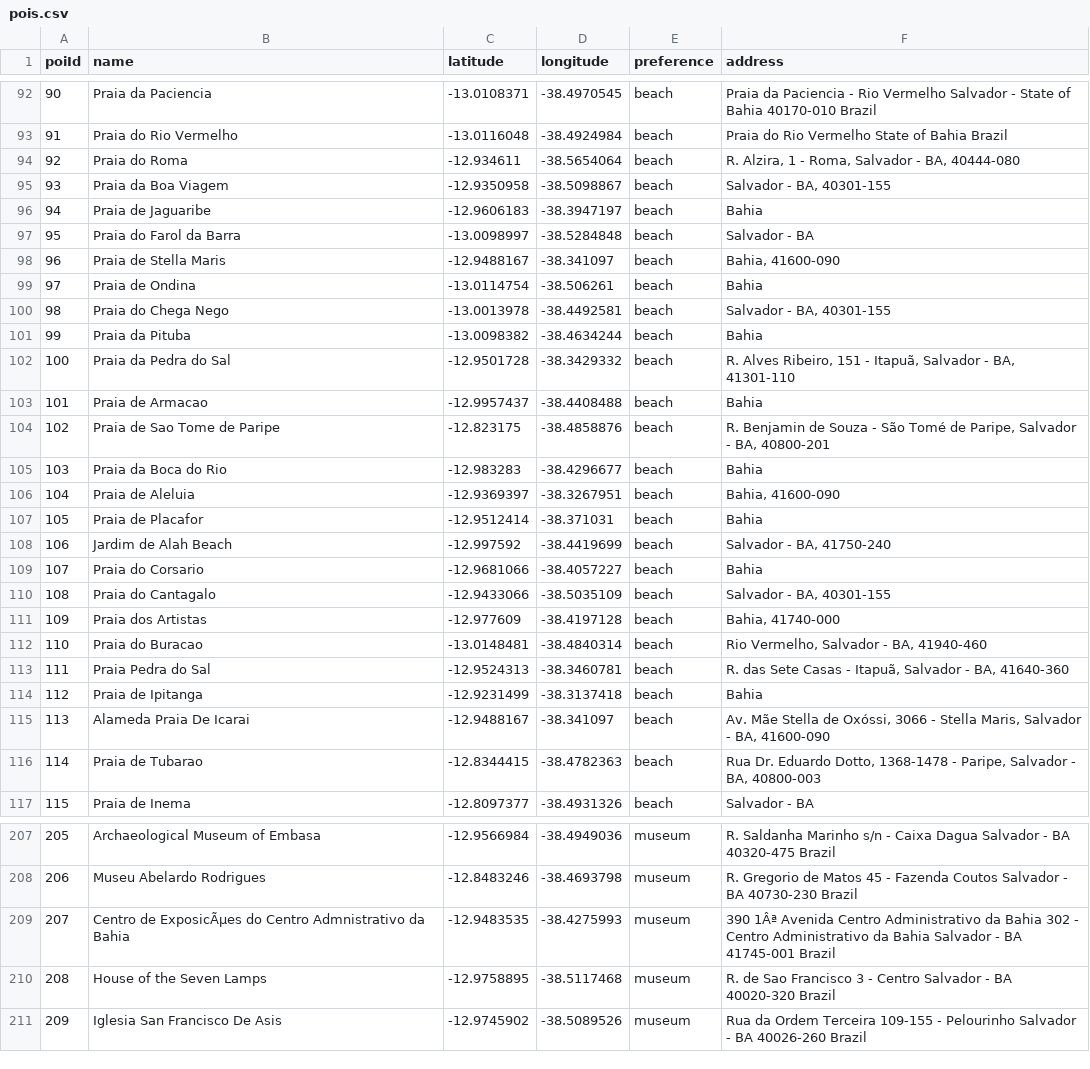
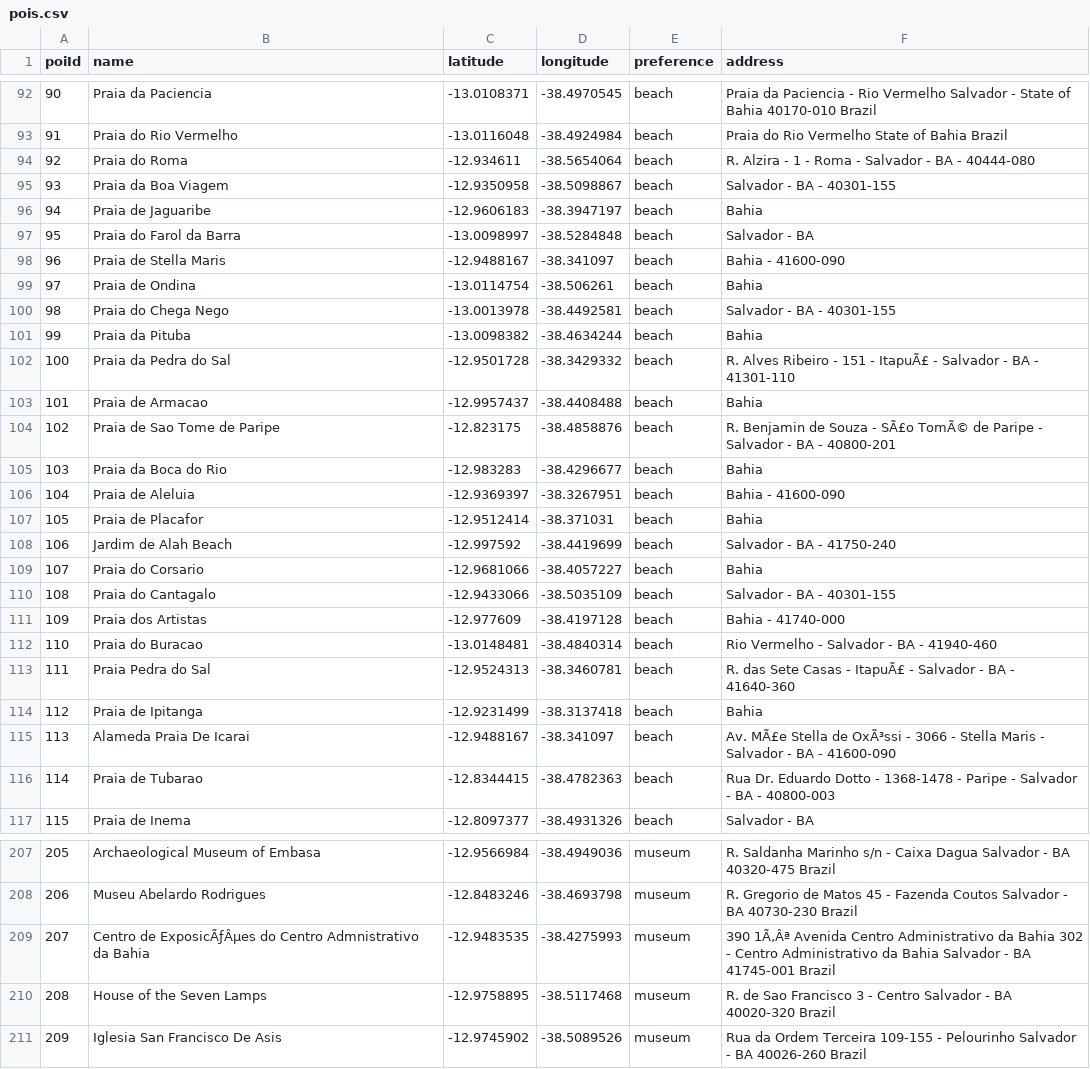
Before and after one commit to jadna/GRS_POI, a CSV file: dataset/pois.csv, drawn as a sheet; only a part is shown, gaps mark what is left out; the diff covers the shown part only.

```diff
--- a/dataset/pois.csv
+++ b/dataset/pois.csv
@@ -93,25 +93,25 @@ poiId,name,latitude,longitude,preference,address
 91,Praia do Rio Vermelho,-13.0116048,-38.4924984,beach,Praia do Rio Vermelho  State of Bahia  Brazil
-92,Praia do Roma,-12.934611,-38.5654064,beach,"R. Alzira, 1 - Roma, Salvador - BA, 40444-080"
-93,Praia da Boa Viagem,-12.9350958,-38.5098867,beach,"Salvador - BA, 40301-155"
+92,Praia do Roma,-12.934611,-38.5654064,beach,R. Alzira - 1 - Roma - Salvador - BA - 40444-080
+93,Praia da Boa Viagem,-12.9350958,-38.5098867,beach,Salvador - BA - 40301-155
 94,Praia de Jaguaribe,-12.9606183,-38.3947197,beach,Bahia
 95,Praia do Farol da Barra,-13.0098997,-38.5284848,beach,Salvador - BA
-96,Praia de Stella Maris,-12.9488167,-38.341097,beach,"Bahia, 41600-090"
+96,Praia de Stella Maris,-12.9488167,-38.341097,beach,Bahia - 41600-090
 97,Praia de Ondina,-13.0114754,-38.506261,beach,Bahia
-98,Praia do Chega Nego,-13.0013978,-38.4492581,beach,"Salvador - BA, 40301-155"
+98,Praia do Chega Nego,-13.0013978,-38.4492581,beach,Salvador - BA - 40301-155
 99,Praia da Pituba,-13.0098382,-38.4634244,beach,Bahia
-100,Praia da Pedra do Sal,-12.9501728,-38.3429332,beach,"R. Alves Ribeiro, 151 - Itapuã, Salvador - BA, 41301-110"
+100,Praia da Pedra do Sal,-12.9501728,-38.3429332,beach,R. Alves Ribeiro - 151 - ItapuÃ£ - Salvador - BA - 41301-110
 101,Praia de Armacao,-12.9957437,-38.4408488,beach,Bahia
-102,Praia de Sao Tome de Paripe,-12.823175,-38.4858876,beach,"R. Benjamin de Souza - São Tomé de Paripe, Salvador - BA, 40800-201"
+102,Praia de Sao Tome de Paripe,-12.823175,-38.4858876,beach,R. Benjamin de Souza - SÃ£o TomÃ© de Paripe - Salvador - BA - 40800-201
 103,Praia da Boca do Rio,-12.983283,-38.4296677,beach,Bahia
-104,Praia de Aleluia,-12.9369397,-38.3267951,beach,"Bahia, 41600-090"
+104,Praia de Aleluia,-12.9369397,-38.3267951,beach,Bahia - 41600-090
 105,Praia de Placafor,-12.9512414,-38.371031,beach,Bahia
-106,Jardim de Alah Beach,-12.997592,-38.4419699,beach,"Salvador - BA, 41750-240"
+106,Jardim de Alah Beach,-12.997592,-38.4419699,beach,Salvador - BA - 41750-240
 107,Praia do Corsario,-12.9681066,-38.4057227,beach,Bahia
-108,Praia do Cantagalo,-12.9433066,-38.5035109,beach,"Salvador - BA, 40301-155"
-109,Praia dos Artistas,-12.977609,-38.4197128,beach,"Bahia, 41740-000"
-110,Praia do Buracao,-13.0148481,-38.4840314,beach,"Rio Vermelho, Salvador - BA, 41940-460"
-111,Praia Pedra do Sal,-12.9524313,-38.3460781,beach,"R. das Sete Casas - Itapuã, Salvador - BA, 41640-360"
+108,Praia do Cantagalo,-12.9433066,-38.5035109,beach,Salvador - BA - 40301-155
+109,Praia dos Artistas,-12.977609,-38.4197128,beach,Bahia - 41740-000
+110,Praia do Buracao,-13.0148481,-38.4840314,beach,Rio Vermelho - Salvador - BA - 41940-460
+111,Praia Pedra do Sal,-12.9524313,-38.3460781,beach,R. das Sete Casas - ItapuÃ£ - Salvador - BA - 41640-360
 112,Praia de Ipitanga,-12.9231499,-38.3137418,beach,Bahia
-113,Alameda Praia De Icarai,-12.9488167,-38.341097,beach,"Av. Mãe Stella de Oxóssi, 3066 - Stella Maris, Salvador - BA, 41600-090"
-114,Praia de Tubarao,-12.8344415,-38.4782363,beach,"Rua Dr. Eduardo Dotto, 1368-1478 - Paripe, Salvador - BA, 40800-003"
+113,Alameda Praia De Icarai,-12.9488167,-38.341097,beach,Av. MÃ£e Stella de OxÃ³ssi - 3066 - Stella Maris - Salvador - BA - 41600-090
+114,Praia de Tubarao,-12.8344415,-38.4782363,beach,Rua Dr. Eduardo Dotto - 1368-1478 - Paripe - Salvador - BA - 40800-003
 115,Praia de Inema,-12.8097377,-38.4931326,beach,Salvador - BA
@@ -208,3 +208,3 @@ poiId,name,latitude,longitude,preference,address
 206,Museu Abelardo Rodrigues,-12.8483246,-38.4693798,museum,R. Gregorio de Matos  45 - Fazenda Coutos  Salvador - BA  40730-230  Brazil
-207,Centro de ExposicÃµes do Centro Admnistrativo da Bahia,-12.9483535,-38.4275993,museum,390  1Âª Avenida Centro Administrativo da Bahia  302 - Centro Administrativo da Bahia  Salvador - BA  41745-001  Brazil
+207,Centro de ExposicÃƒÂµes do Centro Admnistrativo da Bahia,-12.9483535,-38.4275993,museum,390  1Ã‚Âª Avenida Centro Administrativo da Bahia  302 - Centro Administrativo da Bahia  Salvador - BA  41745-001  Brazil
 208,House of the Seven Lamps,-12.9758895,-38.5117468,museum,R. de Sao Francisco  3 - Centro  Salvador - BA  40020-320  Brazil
```
Also changed, not shown: 66 edited cells elsewhere in this file, 2 other files.
